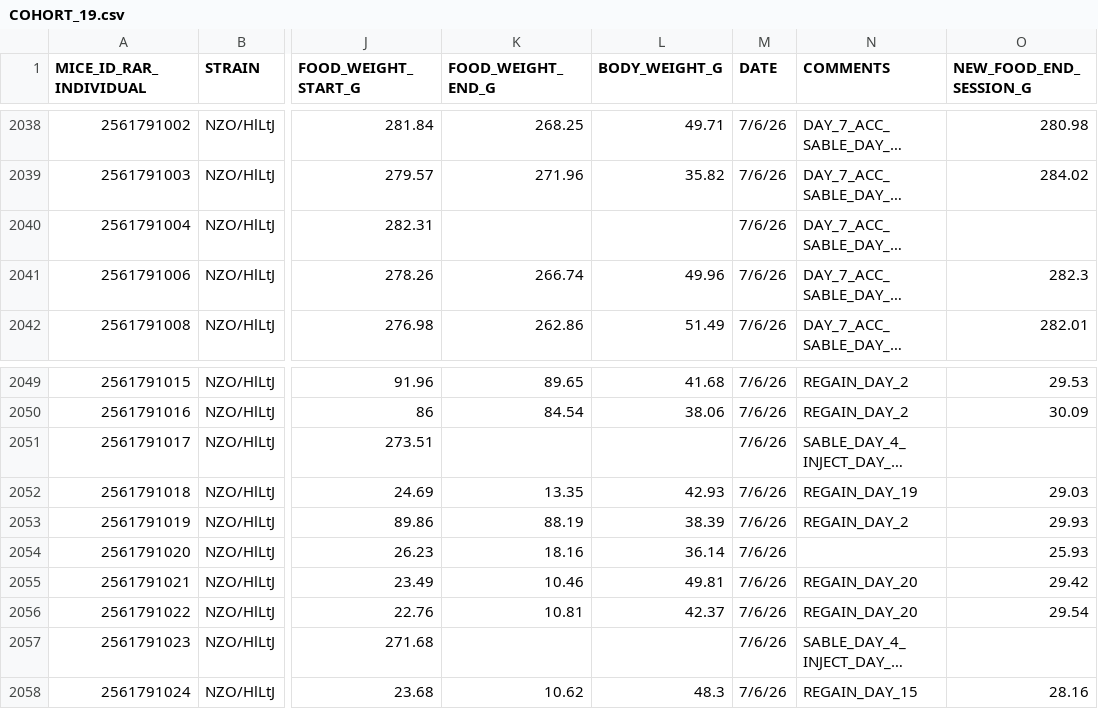
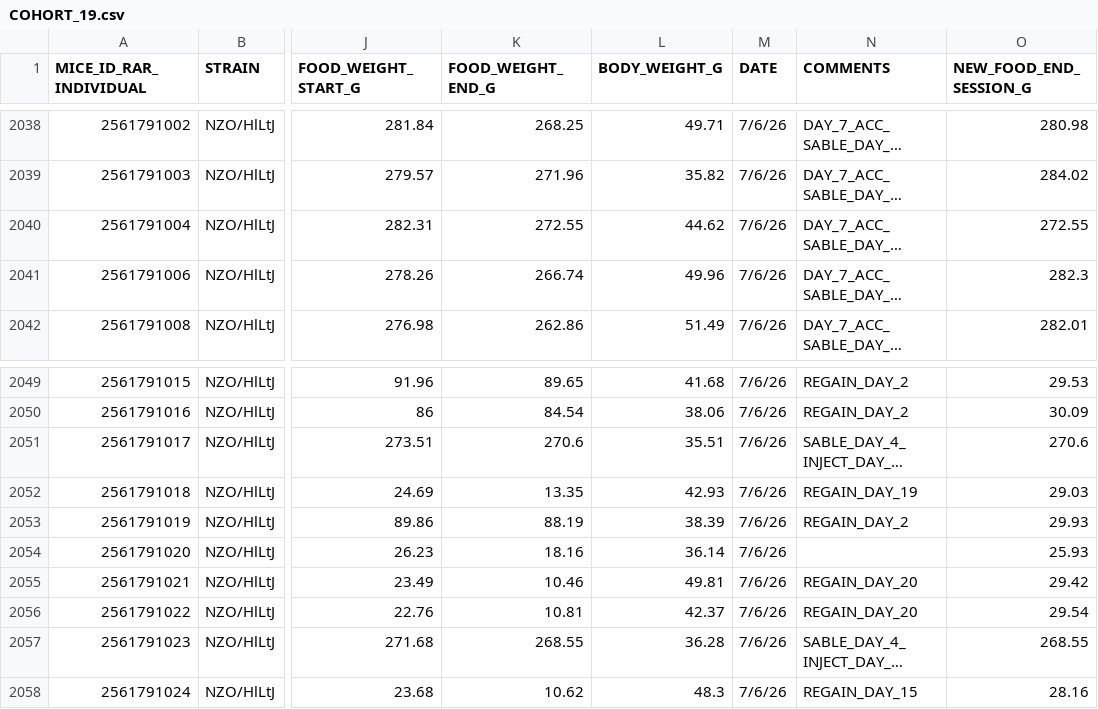
Before and after one commit to miche472/data, a CSV file: data/COHORT_19.csv, drawn as a sheet; only a part is shown, gaps mark what is left out; long unchanged cells end in …; the diff names each change by its address in the sheet, - before the commit and + after, or states it on an @@ line.

Commit message:
Update COHORT_19.csv

```diff
--- a/data/COHORT_19.csv
+++ b/data/COHORT_19.csv
-K2040 (FOOD_WEIGHT_END_G): (empty)
+K2040 (FOOD_WEIGHT_END_G): 272.55
-L2040 (BODY_WEIGHT_G): (empty)
+L2040 (BODY_WEIGHT_G): 44.62
-O2040 (NEW_FOOD_END_SESSION_G): (empty)
+O2040 (NEW_FOOD_END_SESSION_G): 272.55
-K2051 (FOOD_WEIGHT_END_G): (empty)
+K2051 (FOOD_WEIGHT_END_G): 270.6
-L2051 (BODY_WEIGHT_G): (empty)
+L2051 (BODY_WEIGHT_G): 35.51
-O2051 (NEW_FOOD_END_SESSION_G): (empty)
+O2051 (NEW_FOOD_END_SESSION_G): 270.6
-K2057 (FOOD_WEIGHT_END_G): (empty)
+K2057 (FOOD_WEIGHT_END_G): 268.55
-L2057 (BODY_WEIGHT_G): (empty)
+L2057 (BODY_WEIGHT_G): 36.28
-O2057 (NEW_FOOD_END_SESSION_G): (empty)
+O2057 (NEW_FOOD_END_SESSION_G): 268.55
```
